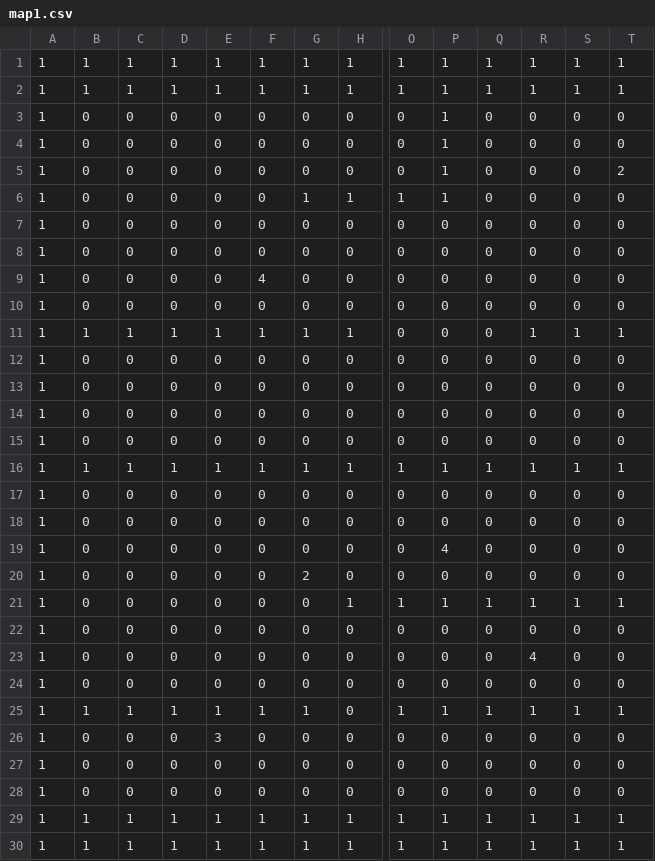
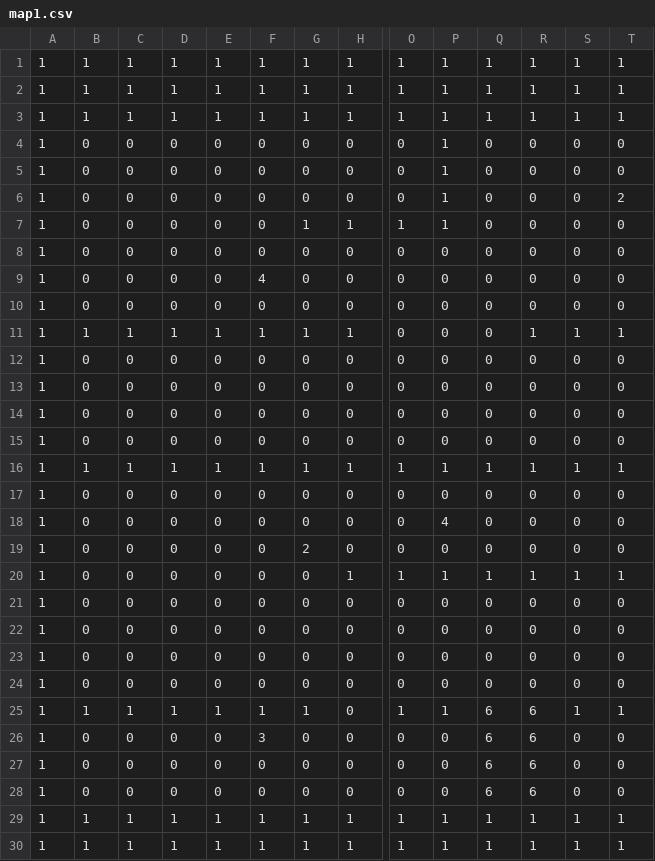
Before and after one commit to wilsontr/fc-game, a CSV file: map1.csv, drawn as a sheet; only a part is shown, gaps mark what is left out; removed rows and columns are numbered as before the commit, all else as after; rows hold the shown columns only; the diff names each change by its address in the sheet, - before the commit and + after, or states it on an @@ line.

```diff
--- a/map1.csv
+++ b/map1.csv
+row 3: 1 | 1 | 1 | 1 | 1 | 1 | 1 | 1 | 1 | 1 | 1 | 1 | 1 | 1
-row 7: 1 | 0 | 0 | 0 | 0 | 0 | 0 | 0 | 0 | 0 | 0 | 0 | 0 | 0
-row 18: 1 | 0 | 0 | 0 | 0 | 0 | 0 | 0 | 0 | 0 | 0 | 0 | 0 | 0
-R22: 4
+R22: 0
+row 23: 1 | 0 | 0 | 0 | 0 | 0 | 0 | 0 | 0 | 0 | 0 | 0 | 0 | 0
-Q25: 1
+Q25: 6
-R25: 1
+R25: 6
-E26: 3
+E26: 0
-F26: 0
+F26: 3
-Q26:Q28: 0
+Q26:Q28: 6
-R26:R28: 0
+R26:R28: 6
```
Also changed, not shown: 11 other files.
